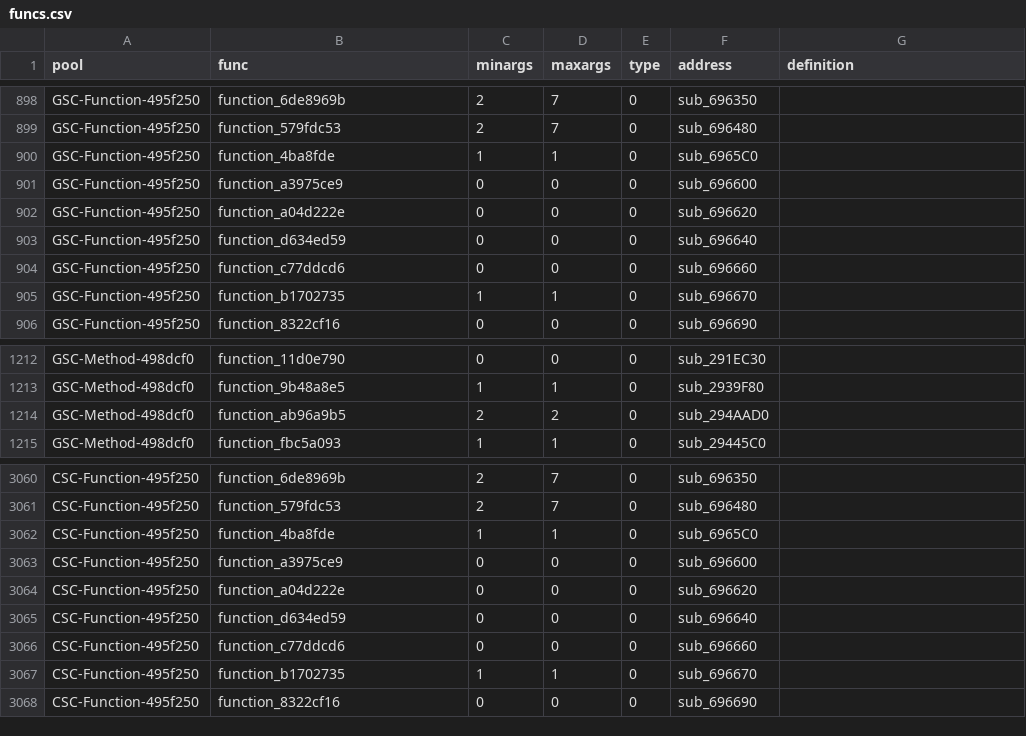
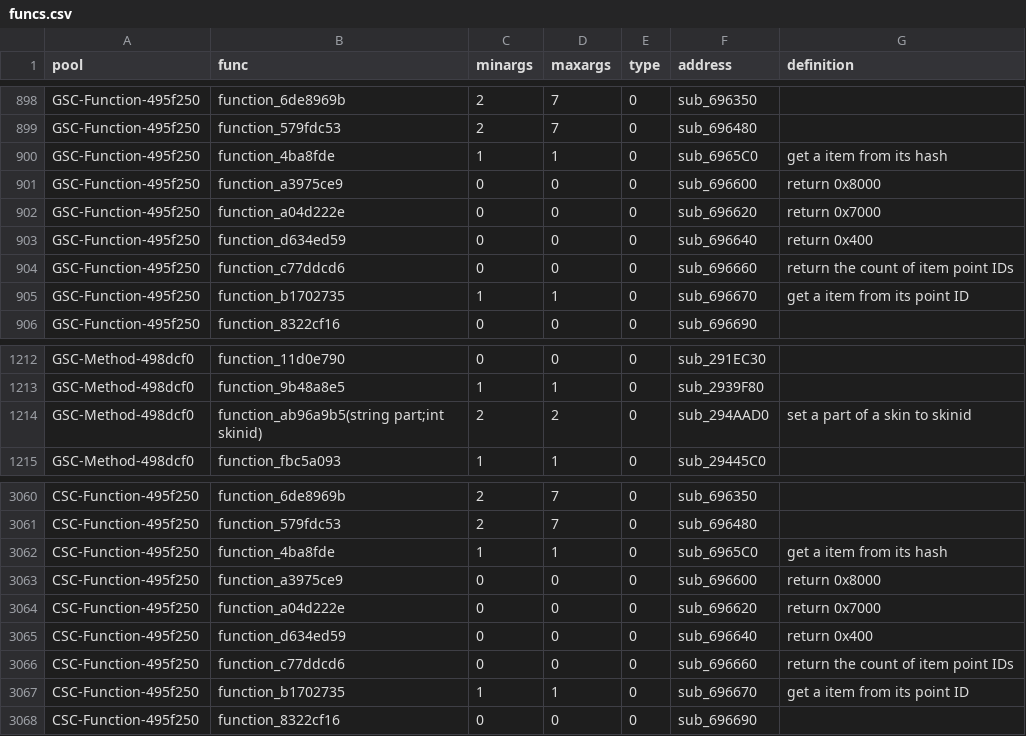
Before and after one commit to ate47/t8-atian-menu, a CSV file: docs/notes/funcs.csv, drawn as a sheet; only a part is shown, gaps mark what is left out.

Commit message:
remove strings, dump wzitems.csv

```diff
--- a/docs/notes/funcs.csv
+++ b/docs/notes/funcs.csv
@@ -899,8 +899,8 @@ GSC-Function-495f250,function_6de8969b,2,7,0,sub_696350,
 GSC-Function-495f250,function_579fdc53,2,7,0,sub_696480,
-GSC-Function-495f250,function_4ba8fde,1,1,0,sub_6965C0,
-GSC-Function-495f250,function_a3975ce9,0,0,0,sub_696600,
-GSC-Function-495f250,function_a04d222e,0,0,0,sub_696620,
-GSC-Function-495f250,function_d634ed59,0,0,0,sub_696640,
-GSC-Function-495f250,function_c77ddcd6,0,0,0,sub_696660,
-GSC-Function-495f250,function_b1702735,1,1,0,sub_696670,
+GSC-Function-495f250,function_4ba8fde,1,1,0,sub_6965C0,get a item from its hash
+GSC-Function-495f250,function_a3975ce9,0,0,0,sub_696600,return 0x8000
+GSC-Function-495f250,function_a04d222e,0,0,0,sub_696620,return 0x7000
+GSC-Function-495f250,function_d634ed59,0,0,0,sub_696640,return 0x400
+GSC-Function-495f250,function_c77ddcd6,0,0,0,sub_696660,return the count of item point IDs
+GSC-Function-495f250,function_b1702735,1,1,0,sub_696670,get a item from its point ID
 GSC-Function-495f250,function_8322cf16,0,0,0,sub_696690,
@@ -1213,3 +1213,3 @@ GSC-Method-498dcf0,function_11d0e790,0,0,0,sub_291EC30,
 GSC-Method-498dcf0,function_9b48a8e5,1,1,0,sub_2939F80,
-GSC-Method-498dcf0,function_ab96a9b5,2,2,0,sub_294AAD0,
+GSC-Method-498dcf0,function_ab96a9b5(string part;int skinid),2,2,0,sub_294AAD0,set a part of a skin to skinid
 GSC-Method-498dcf0,function_fbc5a093,1,1,0,sub_29445C0,
@@ -3061,8 +3061,8 @@ CSC-Function-495f250,function_6de8969b,2,7,0,sub_696350,
 CSC-Function-495f250,function_579fdc53,2,7,0,sub_696480,
-CSC-Function-495f250,function_4ba8fde,1,1,0,sub_6965C0,
-CSC-Function-495f250,function_a3975ce9,0,0,0,sub_696600,
-CSC-Function-495f250,function_a04d222e,0,0,0,sub_696620,
-CSC-Function-495f250,function_d634ed59,0,0,0,sub_696640,
-CSC-Function-495f250,function_c77ddcd6,0,0,0,sub_696660,
-CSC-Function-495f250,function_b1702735,1,1,0,sub_696670,
+CSC-Function-495f250,function_4ba8fde,1,1,0,sub_6965C0,get a item from its hash
+CSC-Function-495f250,function_a3975ce9,0,0,0,sub_696600,return 0x8000
+CSC-Function-495f250,function_a04d222e,0,0,0,sub_696620,return 0x7000
+CSC-Function-495f250,function_d634ed59,0,0,0,sub_696640,return 0x400
+CSC-Function-495f250,function_c77ddcd6,0,0,0,sub_696660,return the count of item point IDs
+CSC-Function-495f250,function_b1702735,1,1,0,sub_696670,get a item from its point ID
 CSC-Function-495f250,function_8322cf16,0,0,0,sub_696690,
```
Also changed, not shown: docs/notes/gamesettings.csv, 9 other files.
